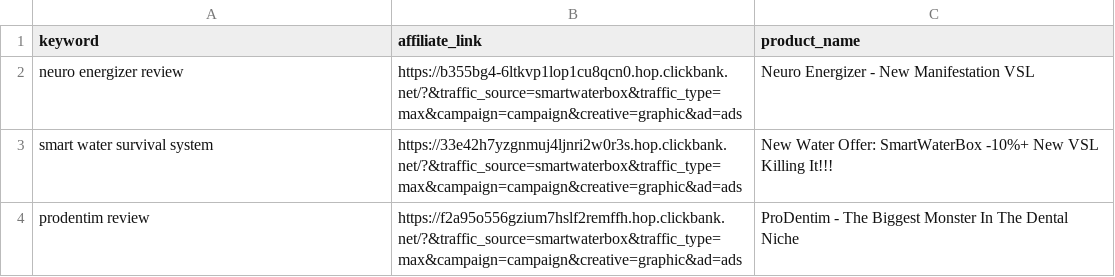
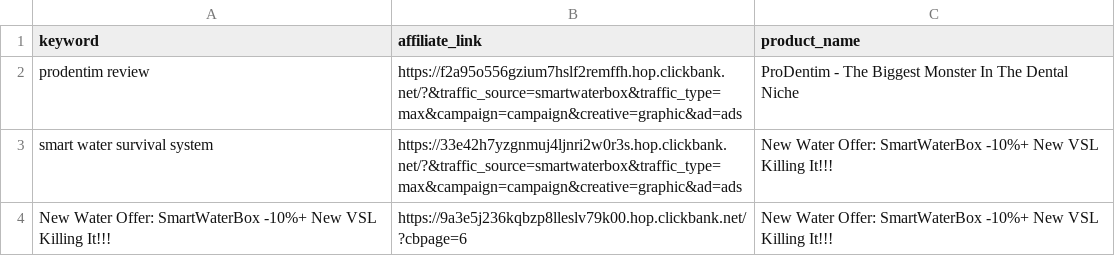
Before and after one commit to startknowledge/ultra-static-seo-engine, a CSV file: money-keywords.csv, drawn as a sheet.

Commit message:
🚀 update [skip ci]

```diff
--- a/money-keywords.csv
+++ b/money-keywords.csv
@@ -1,4 +1,4 @@
 keyword,affiliate_link,product_name
-neuro energizer review,https://b355bg4-6ltkvp1lop1cu8qcn0.hop.clickbank.net/?&traffic_source=smartwaterbox&traffic_type=max&campaign=campaign&creative=graphic&ad=ads,Neuro Energizer - New Manifestation VSL
+prodentim review,https://f2a95o556gzium7hslf2remffh.hop.clickbank.net/?&traffic_source=smartwaterbox&traffic_type=max&campaign=campaign&creative=graphic&ad=ads,ProDentim - The Biggest Monster In The Dental Niche
 smart water survival system,https://33e42h7yzgnmuj4ljnri2w0r3s.hop.clickbank.net/?&traffic_source=smartwaterbox&traffic_type=max&campaign=campaign&creative=graphic&ad=ads,New Water Offer: SmartWaterBox -10%+ New VSL Killing It!!!
-prodentim review,https://f2a95o556gzium7hslf2remffh.hop.clickbank.net/?&traffic_source=smartwaterbox&traffic_type=max&campaign=campaign&creative=graphic&ad=ads,ProDentim - The Biggest Monster In The Dental Niche
+New Water Offer: SmartWaterBox -10%+ New VSL Killing It!!!,https://9a3e5j236kqbzp8lleslv79k00.hop.clickbank.net/?cbpage=6,New Water Offer: SmartWaterBox -10%+ New VSL Killing It!!!
```
